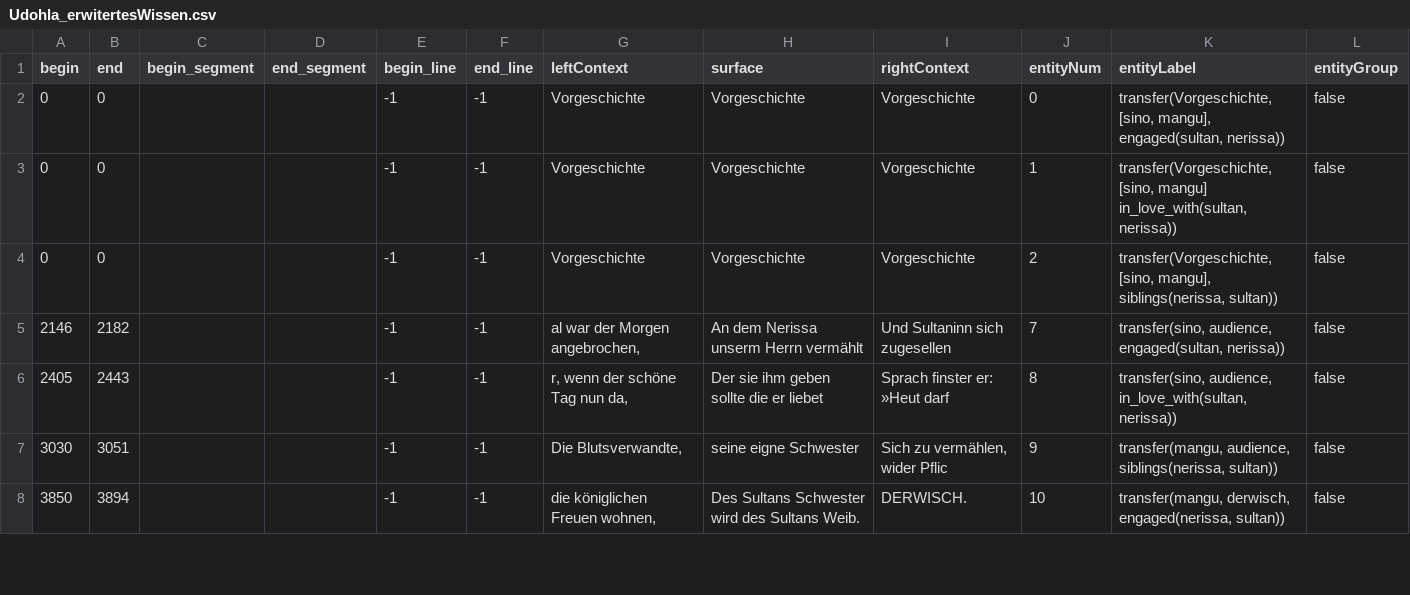
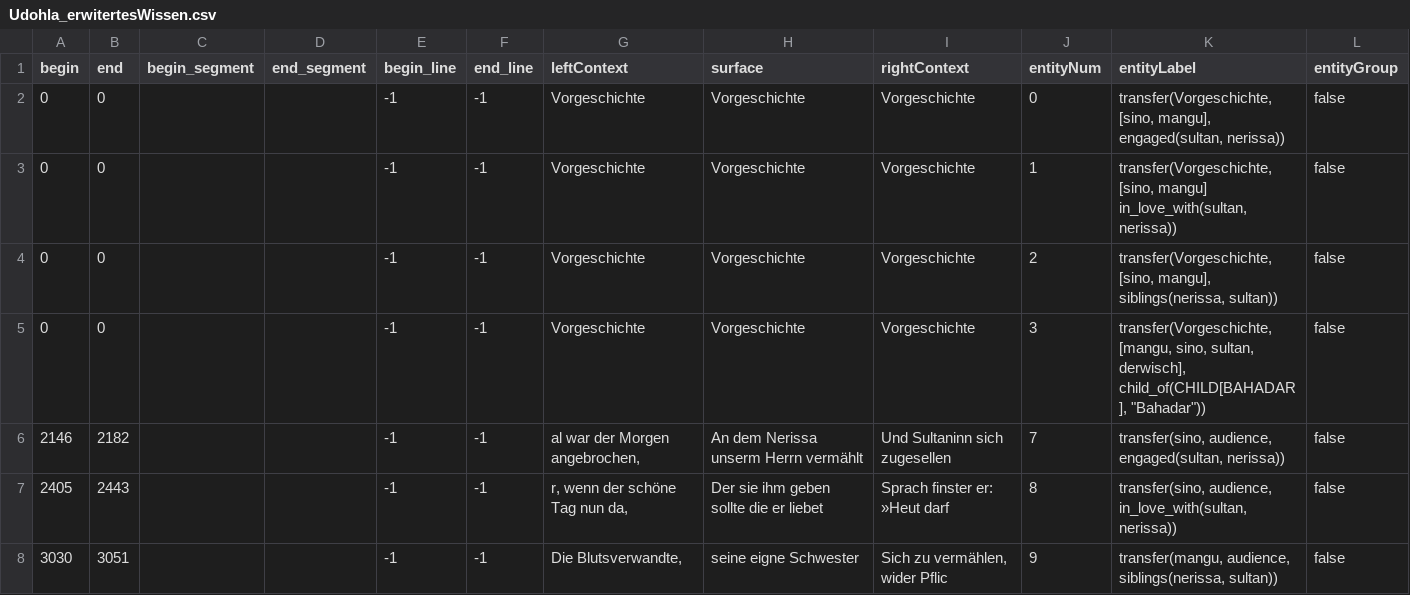
Before and after one commit to quadrama/knowledge-annotation, a CSV file: round-2/V2/csv/Udohla_erwitertesWissen.csv, drawn as a sheet; only a part is shown; the shorter side is filled out with more unchanged rows; the diff names each change by its address in the sheet, - before the commit and + after, or states it on an @@ line.

Commit message:
Update Udohla_erwitertesWissen.csv

```diff
--- a/round-2/V2/csv/Udohla_erwitertesWissen.csv
+++ b/round-2/V2/csv/Udohla_erwitertesWissen.csv
+row 5: 0 | 0 |  |  | -1 | -1 | Vorgeschichte | Vorgeschichte | Vorgeschichte | 3 | transfer(Vorgeschichte, [mangu, sino, sultan, derwisch], child_of(CHILD[BAHADAR], "Bahadar")) | false
```
